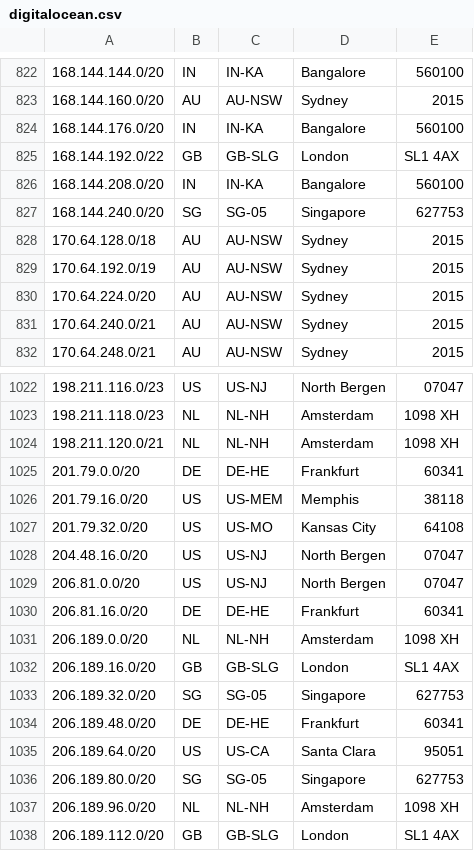
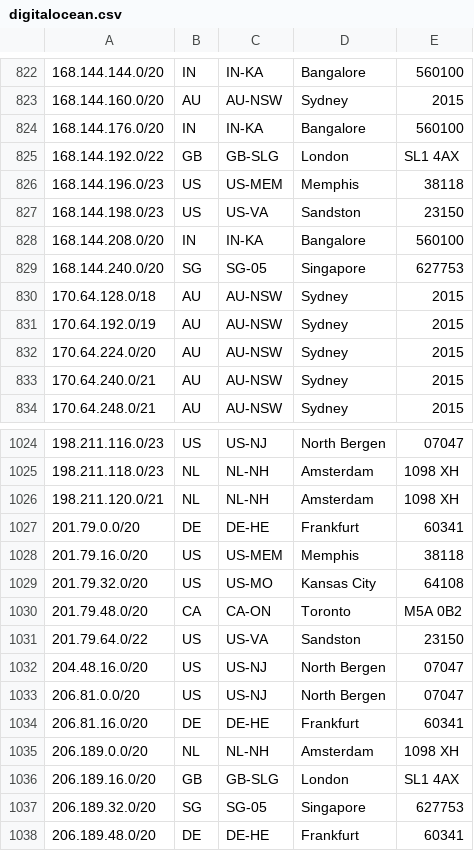
Before and after one commit to jonhadfield/cloud-ips, a CSV file: digitalocean.csv, drawn as a sheet; only a part is shown, gaps mark what is left out; the shorter side is filled out with more unchanged rows; the diff names each change by its address in the sheet, - before the commit and + after, or states it on an @@ line.

Commit message:
update digitalocean data

```diff
--- a/digitalocean.csv
+++ b/digitalocean.csv
+row 826: 168.144.196.0/23 | US | US-MEM | Memphis | 38118
+row 827: 168.144.198.0/23 | US | US-VA | Sandston | 23150
+row 1030: 201.79.48.0/20 | CA | CA-ON | Toronto | M5A 0B2
+row 1031: 201.79.64.0/22 | US | US-VA | Sandston | 23150
```
